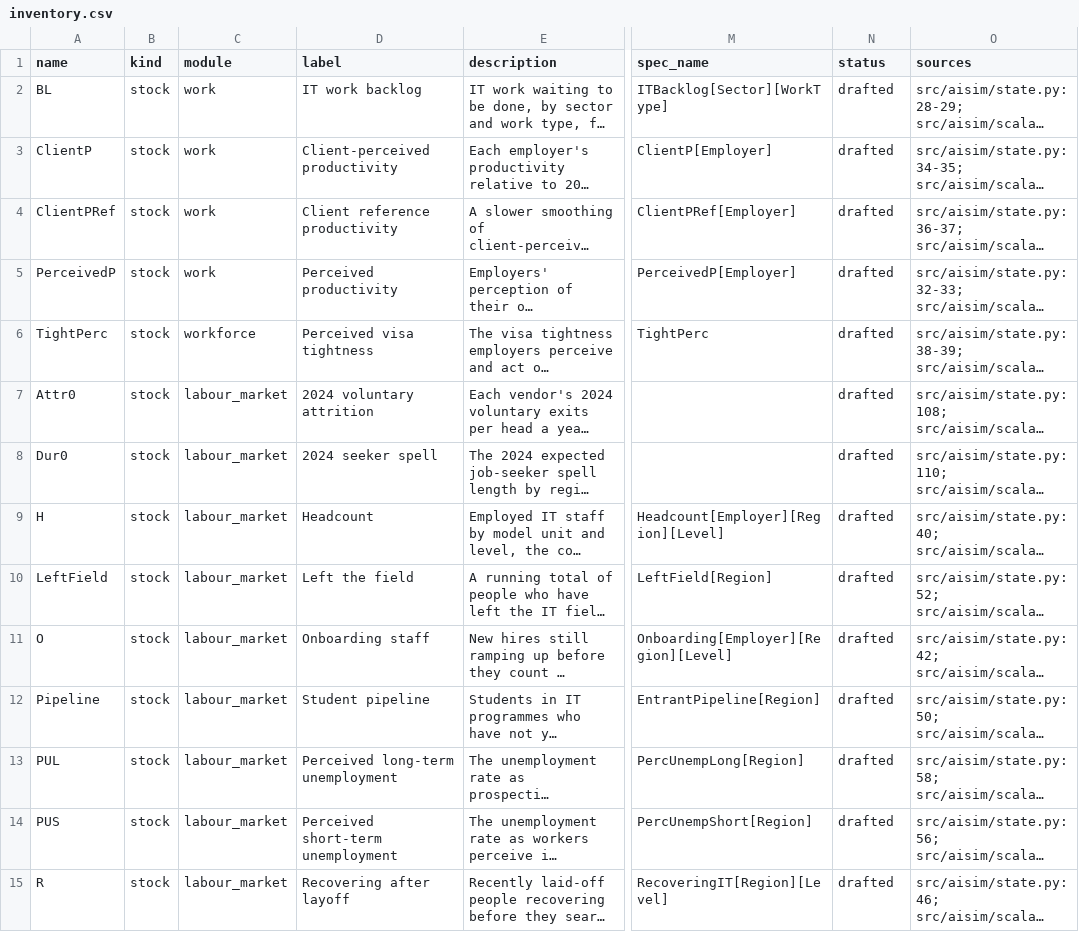
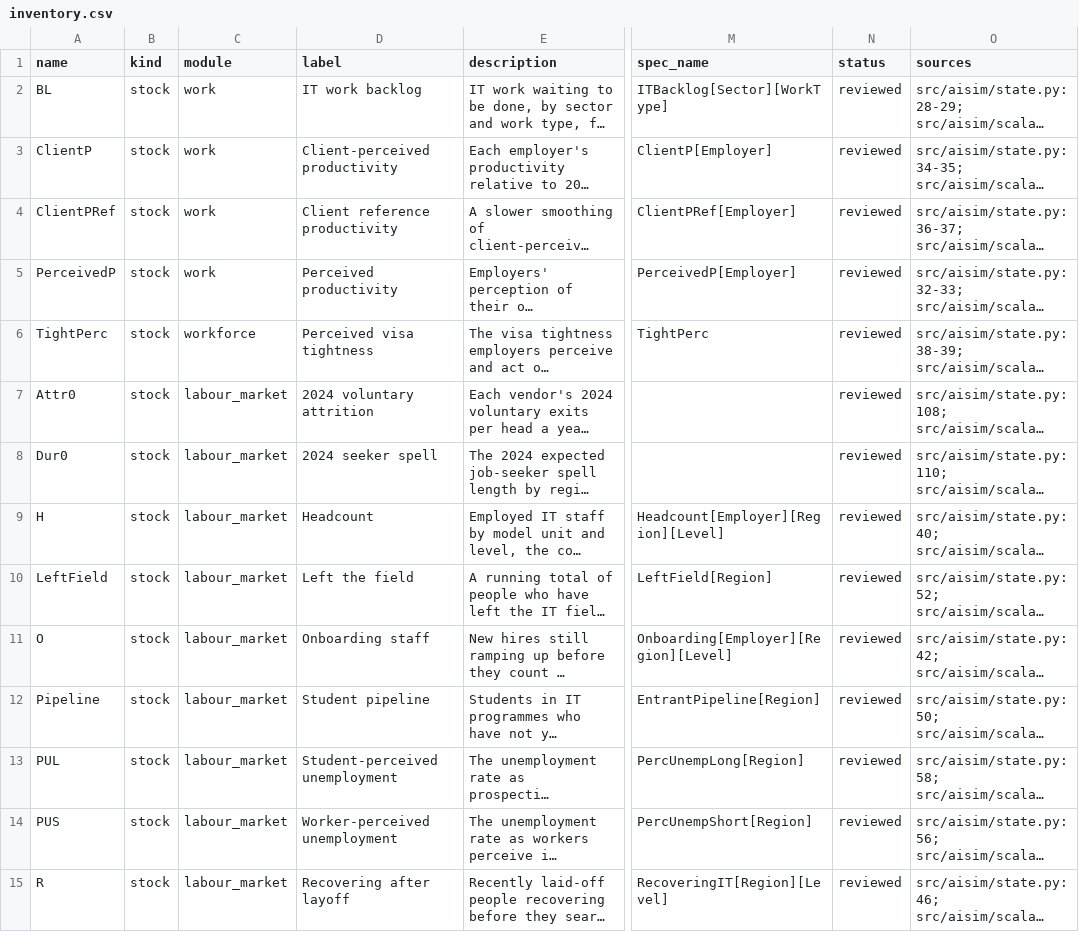
Before and after one commit to stravoris-tech/ai-it-labour-sim, a CSV file: docs/model/inventory.csv, drawn as a sheet; only a part is shown, gaps mark what is left out; long unchanged cells end in …; the diff covers the shown part only; the diff names each change by its address in the sheet, - before the commit and + after, or states it on an @@ line.

```diff
--- a/docs/model/inventory.csv
+++ b/docs/model/inventory.csv
-N2:N15 (status): drafted
+N2:N15 (status): reviewed
-D13 (label): Perceived long-term unemployment
+D13 (label): Student-perceived unemployment
-D14 (label): Perceived short-term unemployment
+D14 (label): Worker-perceived unemployment
```
Also changed, not shown: 115 edited cells elsewhere in this file, src/aisim/data/catalogue.csv, src/aisim/data/model_docs.csv, 3 other files.
